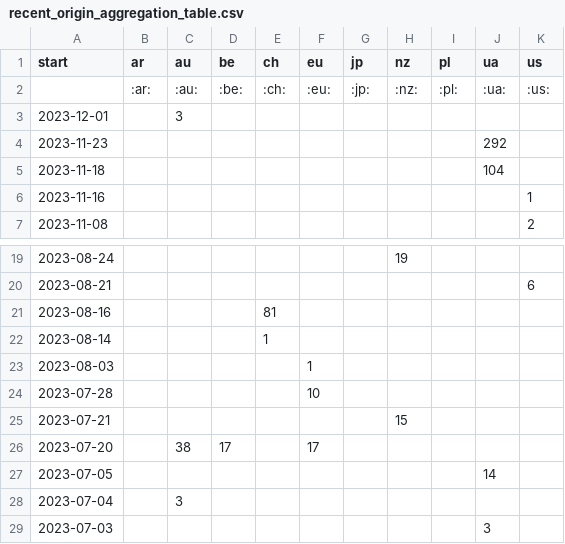
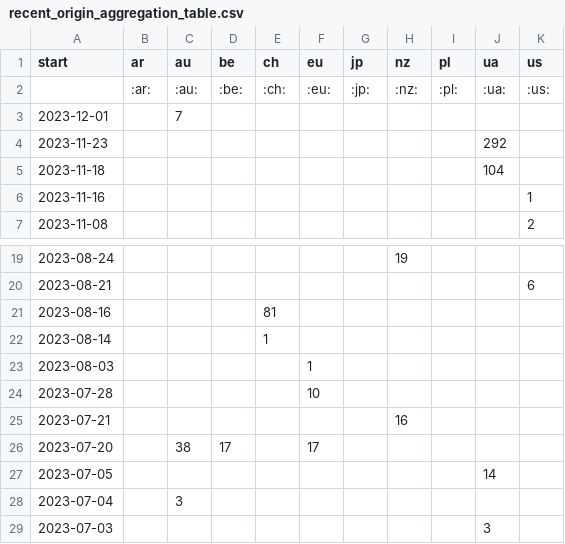
Before and after one commit to correctiv/ru-sanctions-dashboard, a CSV file: src/data/recent_origin_aggregation_table.csv, drawn as a sheet; only a part is shown, gaps mark what is left out.

Commit message:
:robot: automatic data build

```diff
--- a/src/data/recent_origin_aggregation_table.csv
+++ b/src/data/recent_origin_aggregation_table.csv
@@ -2,3 +2,3 @@ start,ar,au,be,ch,eu,jp,nz,pl,ua,us
 ,:ar:,:au:,:be:,:ch:,:eu:,:jp:,:nz:,:pl:,:ua:,:us:
-2023-12-01,,3,,,,,,,,
+2023-12-01,,7,,,,,,,,
 2023-11-23,,,,,,,,,292,
@@ -24,3 +24,3 @@ start,ar,au,be,ch,eu,jp,nz,pl,ua,us
 2023-07-28,,,,,10,,,,,
-2023-07-21,,,,,,,15,,,
+2023-07-21,,,,,,,16,,,
 2023-07-20,,38,17,,17,,,,,
```
Also changed, not shown: src/data/recent_schema_aggregation_de.csv, src/data/recent_schema_aggregation_en.csv, 2 other files.
